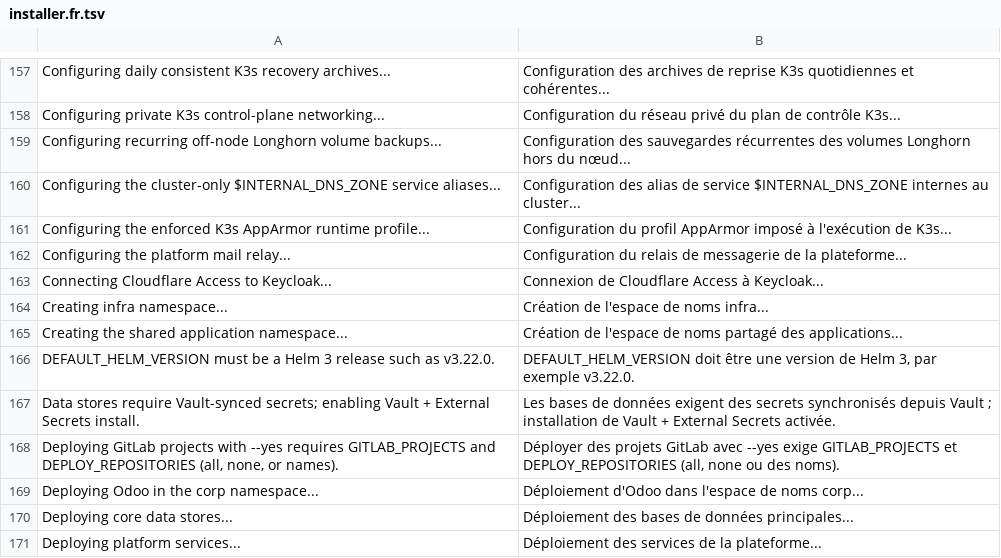
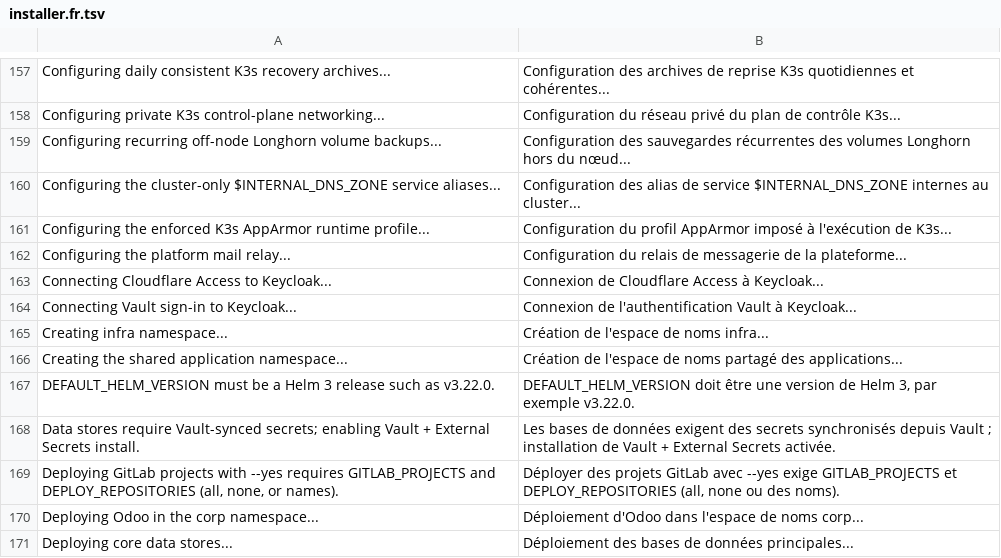
Before and after one commit to chefzaid/swirl-cloud, a TSV file: scripts/lib/i18n/installer.fr.tsv, drawn as a sheet; only a part is shown, gaps mark what is left out; the shorter side is filled out with more unchanged rows.

Commit message:
Connect Vault sign-in to Keycloak once Keycloak runs
Vault checks the OIDC discovery URL when its config is written, and the
installer bootstraps Vault before Keycloak exists, so a first installation
stopped with "error checking oidc discovery URL". The bootstrap now
defers SSO sign-in with a warning, and a later step connects it after
the platform services (and Cloudflare Access) are up.

```diff
--- a/scripts/lib/i18n/installer.fr.tsv
+++ b/scripts/lib/i18n/installer.fr.tsv
@@ -163,2 +163,3 @@ Configuring the platform mail relay...	Configuration du relais de messagerie de
 Connecting Cloudflare Access to Keycloak...	Connexion de Cloudflare Access à Keycloak...
+Connecting Vault sign-in to Keycloak...	Connexion de l'authentification Vault à Keycloak...
 Creating infra namespace...	Création de l'espace de noms infra...
```
Also changed, not shown: 2 other files.
